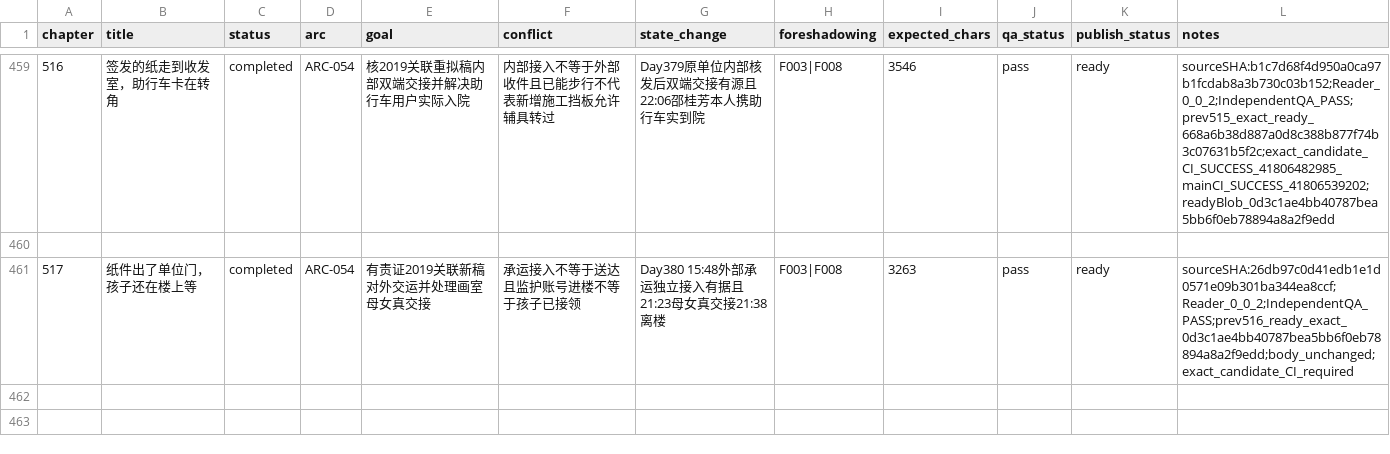
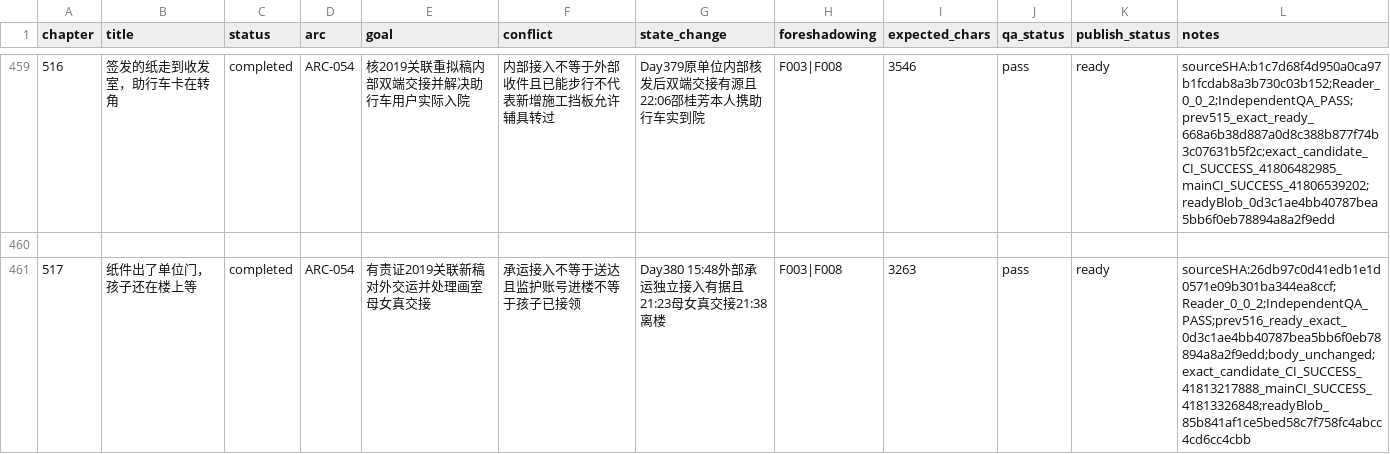
Before and after one commit to GcMin/fanqie-novel, a CSV file: plans/chapter_plan.csv, drawn as a sheet; only a part is shown, gaps mark what is left out.

Commit message:
audit: record verified chapter 517 candidate and main CI evidence

```diff
--- a/plans/chapter_plan.csv
+++ b/plans/chapter_plan.csv
@@ -460,2 +460,2 @@ chapter,title,status,arc,goal,conflict,state_change,foreshadowing,expected_chars
 
-517,纸件出了单位门，孩子还在楼上等,completed,ARC-054,有责证2019关联新稿对外交运并处理画室母女真交接,承运接入不等于送达且监护账号进楼不等于孩子已接领,Day380 15:48外部承运独立接入有据且21:23母女真交接21:38离楼,F003|F008,3263,pass,ready,sourceSHA:26db97c0d41edb1e1d0571e09b301ba344ea8ccf;Reader_0_0_2;IndependentQA_PASS;prev516_ready_exact_0d3c1ae4bb40787bea5bb6f0eb78894a8a2f9edd;body_unchanged;exact_candidate_CI_required
+517,纸件出了单位门，孩子还在楼上等,completed,ARC-054,有责证2019关联新稿对外交运并处理画室母女真交接,承运接入不等于送达且监护账号进楼不等于孩子已接领,Day380 15:48外部承运独立接入有据且21:23母女真交接21:38离楼,F003|F008,3263,pass,ready,sourceSHA:26db97c0d41edb1e1d0571e09b301ba344ea8ccf;Reader_0_0_2;IndependentQA_PASS;prev516_ready_exact_0d3c1ae4bb40787bea5bb6f0eb78894a8a2f9edd;body_unchanged;exact_candidate_CI_SUCCESS_41813217888_mainCI_SUCCESS_41813326848;readyBlob_85b841af1ce5bed58c7f758fc4abcc4cd6cc4cbb
```
Also changed, not shown: 5 other files.
